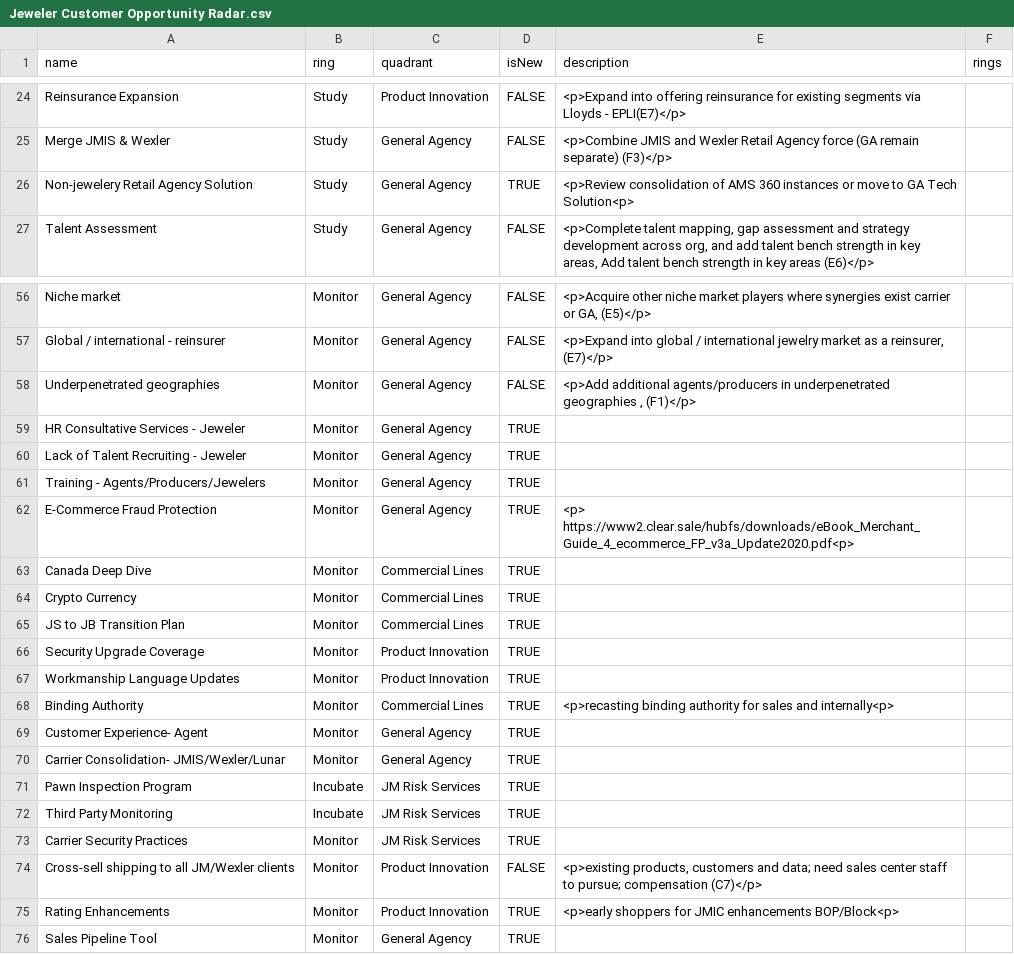
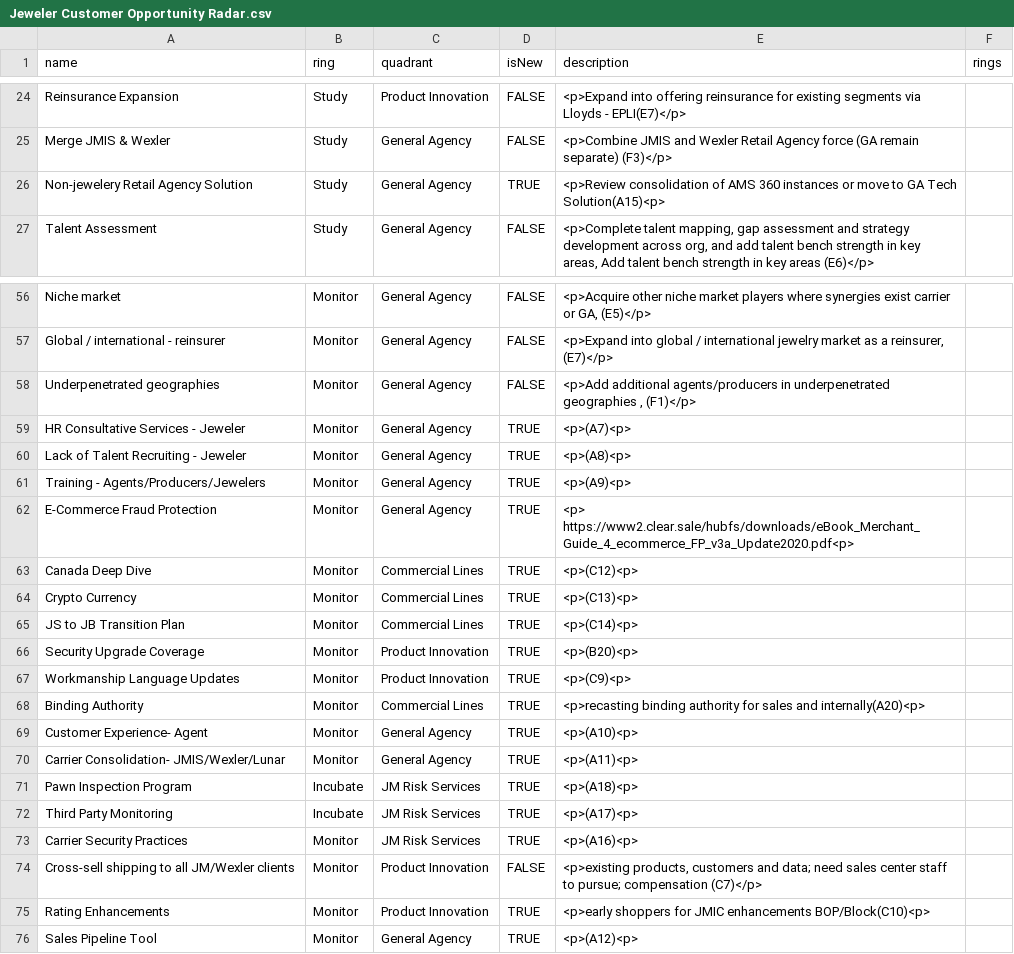
Before and after one commit to jwesener/ThoughtWorks, a CSV file: Jeweler Customer Opportunity Radar.csv, drawn as a sheet; only a part is shown, gaps mark what is left out; the diff covers the shown part only.

```diff
--- a/Jeweler Customer Opportunity Radar.csv
+++ b/Jeweler Customer Opportunity Radar.csv
@@ -25,3 +25,3 @@ Reinsurance Expansion,Study,Product Innovation,FALSE,<p>Expand into offering rei
 Merge JMIS & Wexler,Study,General Agency,FALSE,<p>Combine JMIS and Wexler Retail Agency force (GA remain separate) (F3)</p>,
-Non-jewelery Retail Agency Solution,Study,General Agency,TRUE,<p>Review consolidation of AMS 360 instances or move to GA Tech Solution<p>,
+Non-jewelery Retail Agency Solution,Study,General Agency,TRUE,<p>Review consolidation of AMS 360 instances or move to GA Tech Solution(A15)<p>,
 Talent Assessment,Study,General Agency,FALSE,"<p>Complete talent mapping, gap assessment and strategy development across org, and add talent bench strength in key areas, Add talent bench strength in key areas (E6)</p>",
@@ -58,19 +58,19 @@ Global / international - reinsurer,Monitor,General Agency,FALSE,"<p>Expand into
 Underpenetrated geographies ,Monitor,General Agency,FALSE,"<p>Add additional agents/producers in underpenetrated geographies , (F1)</p>",
-HR Consultative Services - Jeweler,Monitor,General Agency,TRUE,,
-Lack of Talent Recruiting - Jeweler,Monitor,General Agency,TRUE,,
-Training - Agents/Producers/Jewelers,Monitor,General Agency,TRUE,,
+HR Consultative Services - Jeweler,Monitor,General Agency,TRUE,<p>(A7)<p>,
+Lack of Talent Recruiting - Jeweler,Monitor,General Agency,TRUE,<p>(A8)<p>,
+Training - Agents/Producers/Jewelers,Monitor,General Agency,TRUE,<p>(A9)<p>,
 E-Commerce Fraud Protection,Monitor,General Agency,TRUE,<p> https://www2.clear.sale/hubfs/downloads/eBook_Merchant_Guide_4_ecommerce_FP_v3a_Update2020.pdf<p>,
-Canada Deep Dive,Monitor,Commercial Lines,TRUE,,
-Crypto Currency,Monitor,Commercial Lines,TRUE,,
-JS to JB Transition Plan,Monitor,Commercial Lines,TRUE,,
-Security Upgrade Coverage,Monitor,Product Innovation,TRUE,,
-Workmanship Language Updates,Monitor,Product Innovation,TRUE,,
-Binding Authority,Monitor,Commercial Lines,TRUE,<p>recasting binding authority for sales and internally<p>,
-Customer Experience- Agent,Monitor,General Agency,TRUE,,
-Carrier Consolidation- JMIS/Wexler/Lunar,Monitor,General Agency,TRUE,,
-Pawn Inspection Program,Incubate,JM Risk Services,TRUE,,
-Third Party Monitoring,Incubate,JM Risk Services,TRUE,,
-Carrier Security Practices ,Monitor,JM Risk Services,TRUE,,
+Canada Deep Dive,Monitor,Commercial Lines,TRUE,<p>(C12)<p>,
+Crypto Currency,Monitor,Commercial Lines,TRUE,<p>(C13)<p>,
+JS to JB Transition Plan,Monitor,Commercial Lines,TRUE,<p>(C14)<p>,
+Security Upgrade Coverage,Monitor,Product Innovation,TRUE,<p>(B20)<p>,
+Workmanship Language Updates,Monitor,Product Innovation,TRUE,<p>(C9)<p>,
+Binding Authority,Monitor,Commercial Lines,TRUE,<p>recasting binding authority for sales and internally(A20)<p>,
+Customer Experience- Agent,Monitor,General Agency,TRUE,<p>(A10)<p>,
+Carrier Consolidation- JMIS/Wexler/Lunar,Monitor,General Agency,TRUE,<p>(A11)<p>,
+Pawn Inspection Program,Incubate,JM Risk Services,TRUE,<p>(A18)<p>,
+Third Party Monitoring,Incubate,JM Risk Services,TRUE,<p>(A17)<p>,
+Carrier Security Practices ,Monitor,JM Risk Services,TRUE,<p>(A16)<p>,
 Cross-sell shipping to all JM/Wexler clients ,Monitor,Product Innovation,FALSE,"<p>existing products, customers and data; need sales center staff to pursue; compensation (C7)</p>",
-Rating Enhancements,Monitor,Product Innovation,TRUE,<p>early shoppers for JMIC enhancements BOP/Block<p>,
-Sales Pipeline Tool ,Monitor,General Agency, TRUE,,
+Rating Enhancements,Monitor,Product Innovation,TRUE,<p>early shoppers for JMIC enhancements BOP/Block(C10)<p>,
+Sales Pipeline Tool ,Monitor,General Agency, TRUE,<p>(A12)<p>,
```
Also changed, not shown: 21 edited cells elsewhere in this file.
